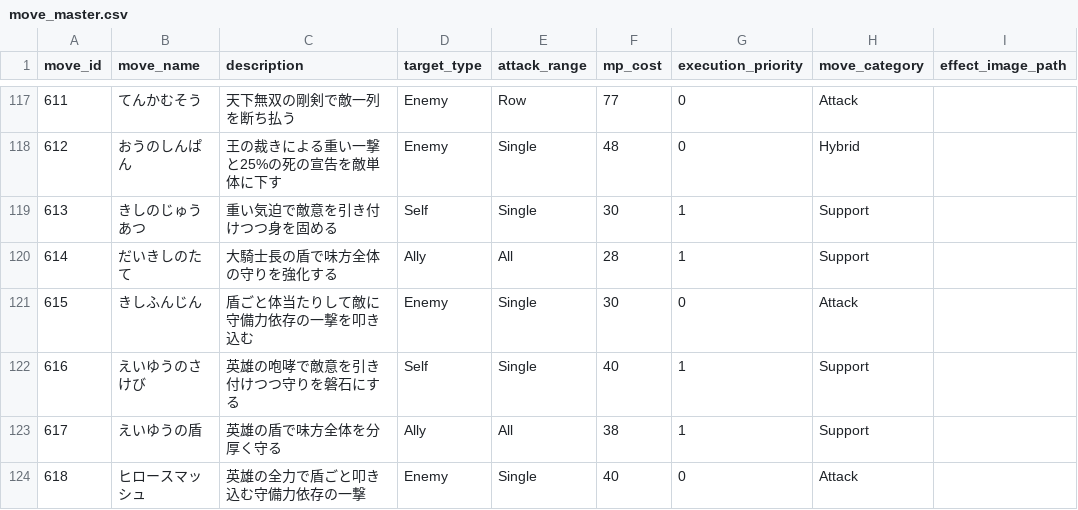
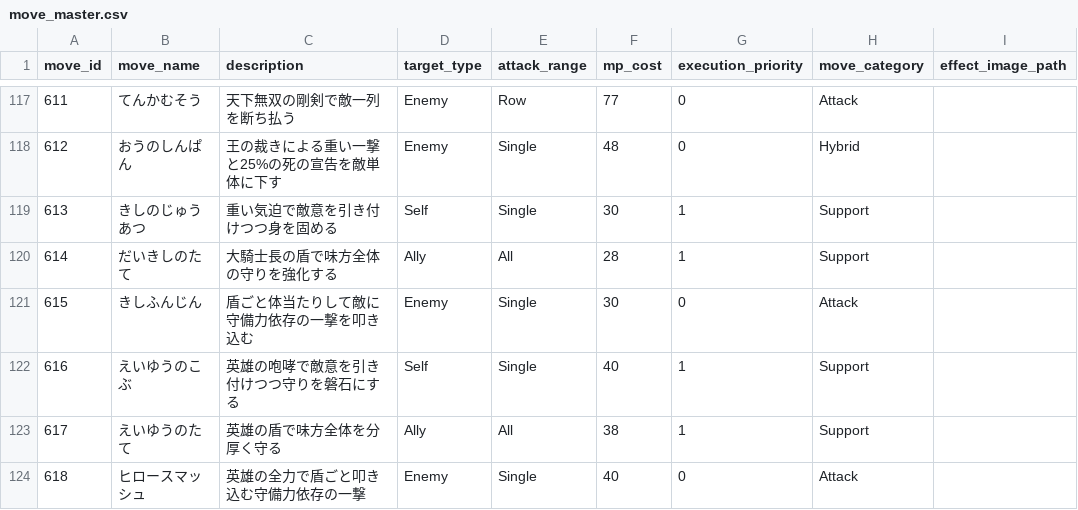
Before and after one commit to ayumu203/nisekue, a CSV file: server/resources/move/move_master.csv, drawn as a sheet; only a part is shown, gaps mark what is left out; the diff names each change by its address in the sheet, - before the commit and + after, or states it on an @@ line.

Commit message:
fix: ちょっと文言を修正。

```diff
--- a/server/resources/move/move_master.csv
+++ b/server/resources/move/move_master.csv
-B122 (move_name): えいゆうのさけび
+B122 (move_name): えいゆうのこぶ
-B123 (move_name): えいゆうの盾
+B123 (move_name): えいゆうのたて
```
